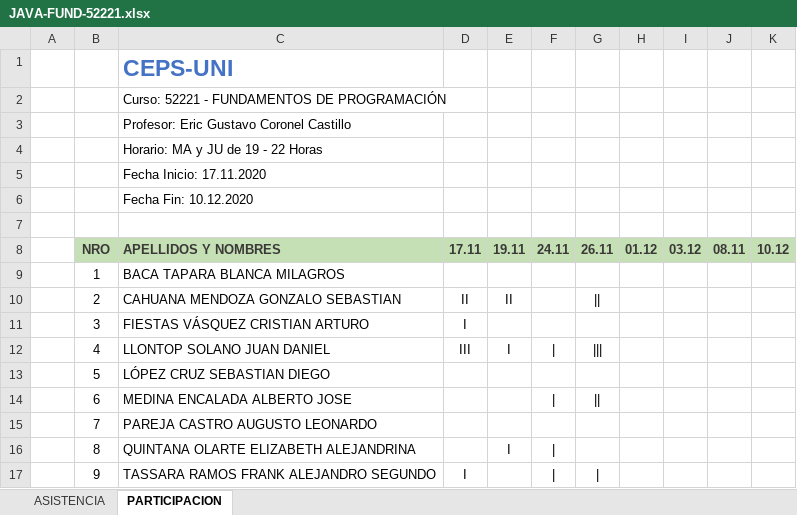
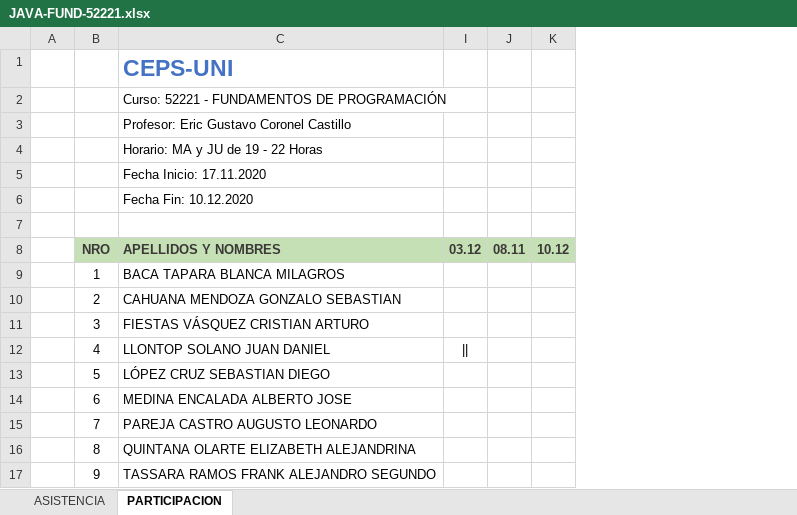
Before and after one commit to gcoronelc/JAVA-FUND-001, an Excel workbook: JAVA-FUND-52221.xlsx, sheet PARTICIPACION, drawn as a sheet; values as stored, in another font and other column widths than the file's, no borders; the diff names each change by its address in the sheet, - before the commit and + after, or states it on an @@ line.

```diff
--- a/JAVA-FUND-52221.xlsx (sheet PARTICIPACION)
+++ b/JAVA-FUND-52221.xlsx (sheet PARTICIPACION)
@@ column D hidden, rows 8-17: 17.11 |  | II | I | III |  |  |  |  | I @@
@@ column E hidden, rows 8-16: 19.11 |  | II |  | I |  |  |  | I @@
@@ column F hidden, rows 8-17: 24.11 |  |  |  | | |  | | |  | | | | @@
@@ column G hidden, rows 8-17: 26.11 |  | || |  | ||| |  | || |  |  | | @@
@@ column H hidden, row 8: 01.12 @@
-I12: (empty)
+I12: ||
```
Also changed, not shown: 8 other files.
